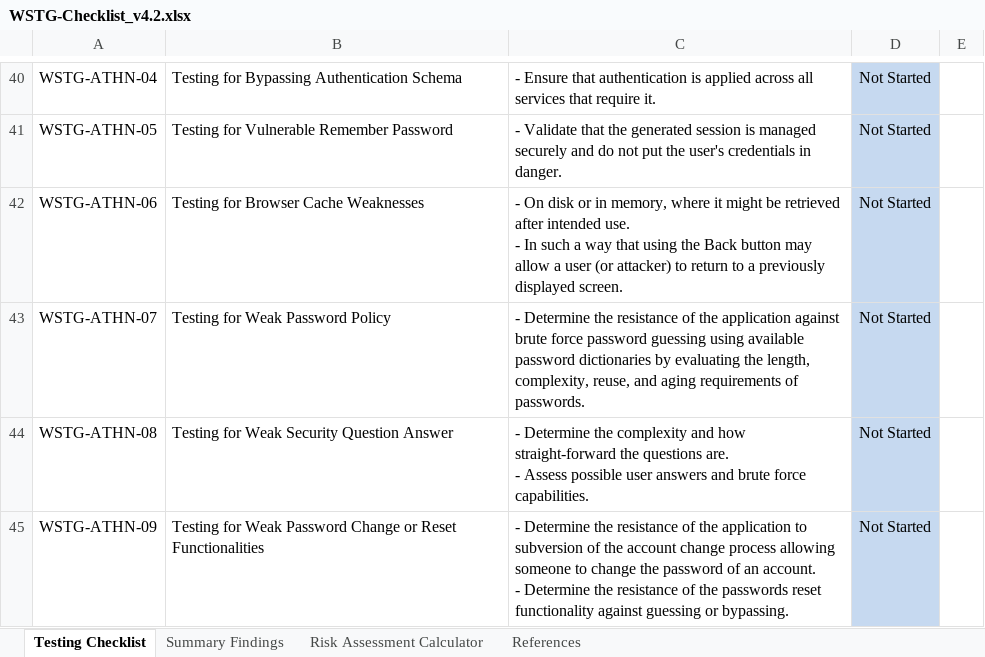
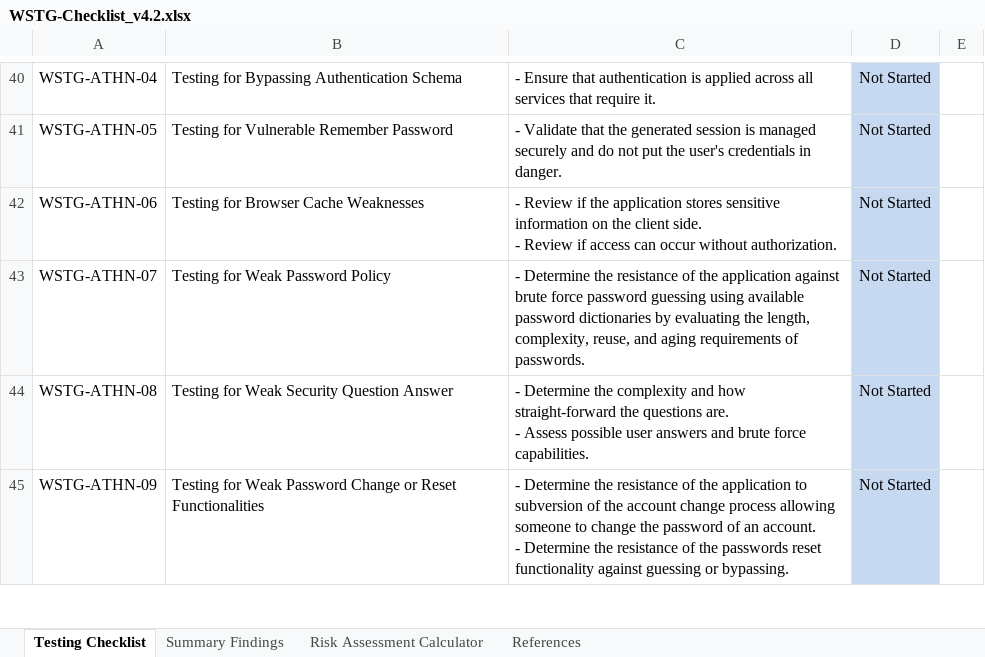
Before and after one commit to OWASP/wstg, an Excel workbook: checklist/WSTG-Checklist_v4.2.xlsx, sheet Testing Checklist, drawn as a sheet; only a part is shown, gaps mark what is left out; values as stored, in another font and other column widths than the file's, no borders; table styles not drawn; ↵ is a line break in a cell; the diff names each change by its address in the sheet, - before the commit and + after, or states it on an @@ line.

```diff
--- a/checklist/WSTG-Checklist_v4.2.xlsx (sheet Testing Checklist)
+++ b/checklist/WSTG-Checklist_v4.2.xlsx (sheet Testing Checklist)
-C42: - On disk or in memory, where it might be retrieved after intended use. ↵ - In such a way that using the Back button may allow a user (or attacker) to return to a previously displayed screen.
+C42: - Review if the application stores sensitive information on the client side. ↵ - Review if access can occur without authorization.
```
Also changed, not shown: 1 other file.
